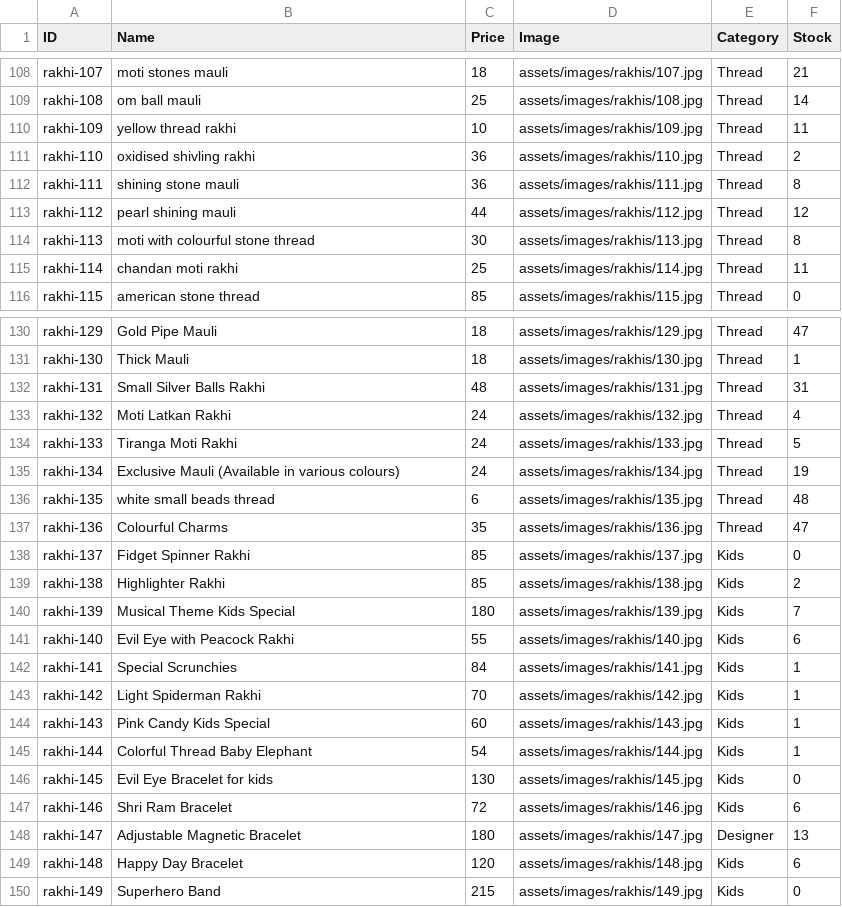
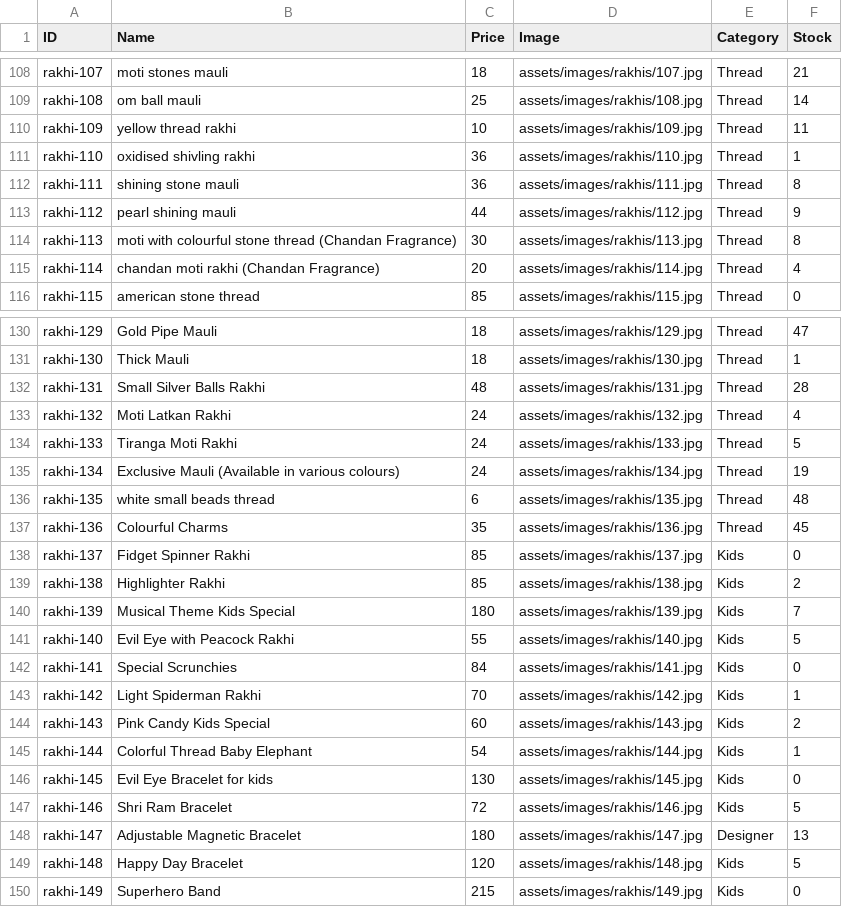
Before and after one commit to vedzzz28/Rakhi-Shop, a CSV file: products.csv, drawn as a sheet; only a part is shown, gaps mark what is left out; the diff covers the shown part only.

Commit message:
Add files via upload

```diff
--- a/products.csv
+++ b/products.csv
@@ -110,7 +110,7 @@ rakhi-108,om ball mauli,25,assets/images/rakhis/108.jpg,Thread,14
 rakhi-109,yellow thread rakhi,10,assets/images/rakhis/109.jpg,Thread,11
-rakhi-110,oxidised shivling rakhi,36,assets/images/rakhis/110.jpg,Thread,2
+rakhi-110,oxidised shivling rakhi,36,assets/images/rakhis/110.jpg,Thread,1
 rakhi-111,shining stone mauli,36,assets/images/rakhis/111.jpg,Thread,8
-rakhi-112,pearl shining mauli,44,assets/images/rakhis/112.jpg,Thread,12
-rakhi-113,moti with colourful stone thread,30,assets/images/rakhis/113.jpg,Thread,8
-rakhi-114,chandan moti rakhi,25,assets/images/rakhis/114.jpg,Thread,11
+rakhi-112,pearl shining mauli,44,assets/images/rakhis/112.jpg,Thread,9
+rakhi-113,moti with colourful stone thread (Chandan Fragrance),30,assets/images/rakhis/113.jpg,Thread,8
+rakhi-114,chandan moti rakhi (Chandan Fragrance),20,assets/images/rakhis/114.jpg,Thread,4
 rakhi-115,american stone thread,85,assets/images/rakhis/115.jpg,Thread,0
@@ -131,3 +131,3 @@ rakhi-129,Gold Pipe Mauli,18,assets/images/rakhis/129.jpg,Thread,47
 rakhi-130,Thick Mauli,18,assets/images/rakhis/130.jpg,Thread,1
-rakhi-131,Small Silver Balls Rakhi,48,assets/images/rakhis/131.jpg,Thread,31
+rakhi-131,Small Silver Balls Rakhi,48,assets/images/rakhis/131.jpg,Thread,28
 rakhi-132,Moti Latkan Rakhi,24,assets/images/rakhis/132.jpg,Thread,4
@@ -136,3 +136,3 @@ rakhi-134,Exclusive Mauli (Available in various colours),24,assets/images/rakhis
 rakhi-135,white small beads thread,6,assets/images/rakhis/135.jpg,Thread,48
-rakhi-136,Colourful Charms,35,assets/images/rakhis/136.jpg,Thread,47
+rakhi-136,Colourful Charms,35,assets/images/rakhis/136.jpg,Thread,45
 rakhi-137,Fidget Spinner Rakhi,85,assets/images/rakhis/137.jpg,Kids,0
@@ -140,11 +140,11 @@ rakhi-138,Highlighter Rakhi,85,assets/images/rakhis/138.jpg,Kids,2
 rakhi-139,Musical Theme Kids Special,180,assets/images/rakhis/139.jpg,Kids,7
-rakhi-140,Evil Eye with Peacock Rakhi,55,assets/images/rakhis/140.jpg,Kids,6
-rakhi-141,Special Scrunchies,84,assets/images/rakhis/141.jpg,Kids,1
+rakhi-140,Evil Eye with Peacock Rakhi,55,assets/images/rakhis/140.jpg,Kids,5
+rakhi-141,Special Scrunchies,84,assets/images/rakhis/141.jpg,Kids,0
 rakhi-142,Light Spiderman Rakhi,70,assets/images/rakhis/142.jpg,Kids,1
-rakhi-143,Pink Candy Kids Special,60,assets/images/rakhis/143.jpg,Kids,1
+rakhi-143,Pink Candy Kids Special,60,assets/images/rakhis/143.jpg,Kids,2
 rakhi-144,Colorful Thread Baby Elephant,54,assets/images/rakhis/144.jpg,Kids,1
 rakhi-145,Evil Eye Bracelet for kids,130,assets/images/rakhis/145.jpg,Kids,0
-rakhi-146,Shri Ram Bracelet,72,assets/images/rakhis/146.jpg,Kids,6
+rakhi-146,Shri Ram Bracelet,72,assets/images/rakhis/146.jpg,Kids,5
 rakhi-147,Adjustable Magnetic Bracelet,180,assets/images/rakhis/147.jpg,Designer,13
-rakhi-148,Happy Day Bracelet,120,assets/images/rakhis/148.jpg,Kids,6
+rakhi-148,Happy Day Bracelet,120,assets/images/rakhis/148.jpg,Kids,5
 rakhi-149,Superhero Band,215,assets/images/rakhis/149.jpg,Kids,0
```
Also changed, not shown: 36 edited cells elsewhere in this file.
